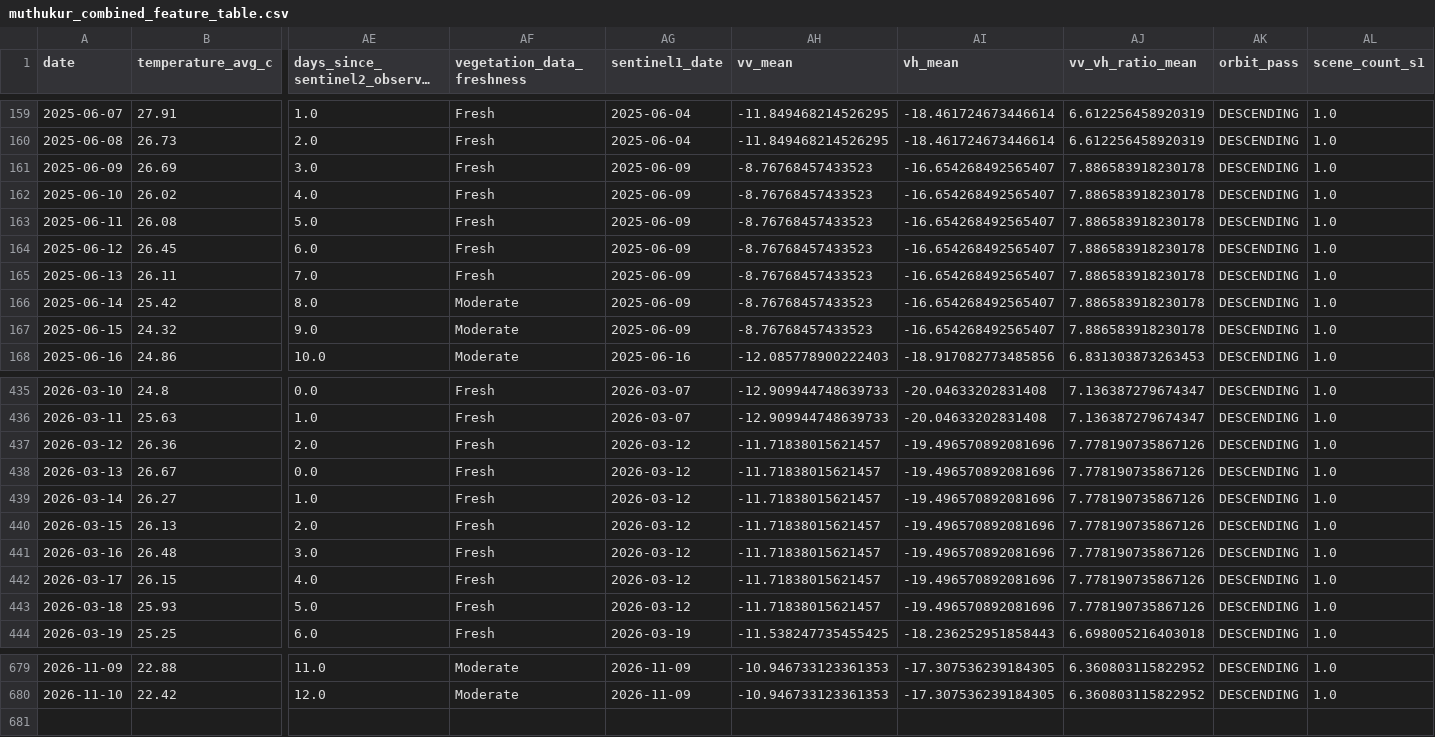
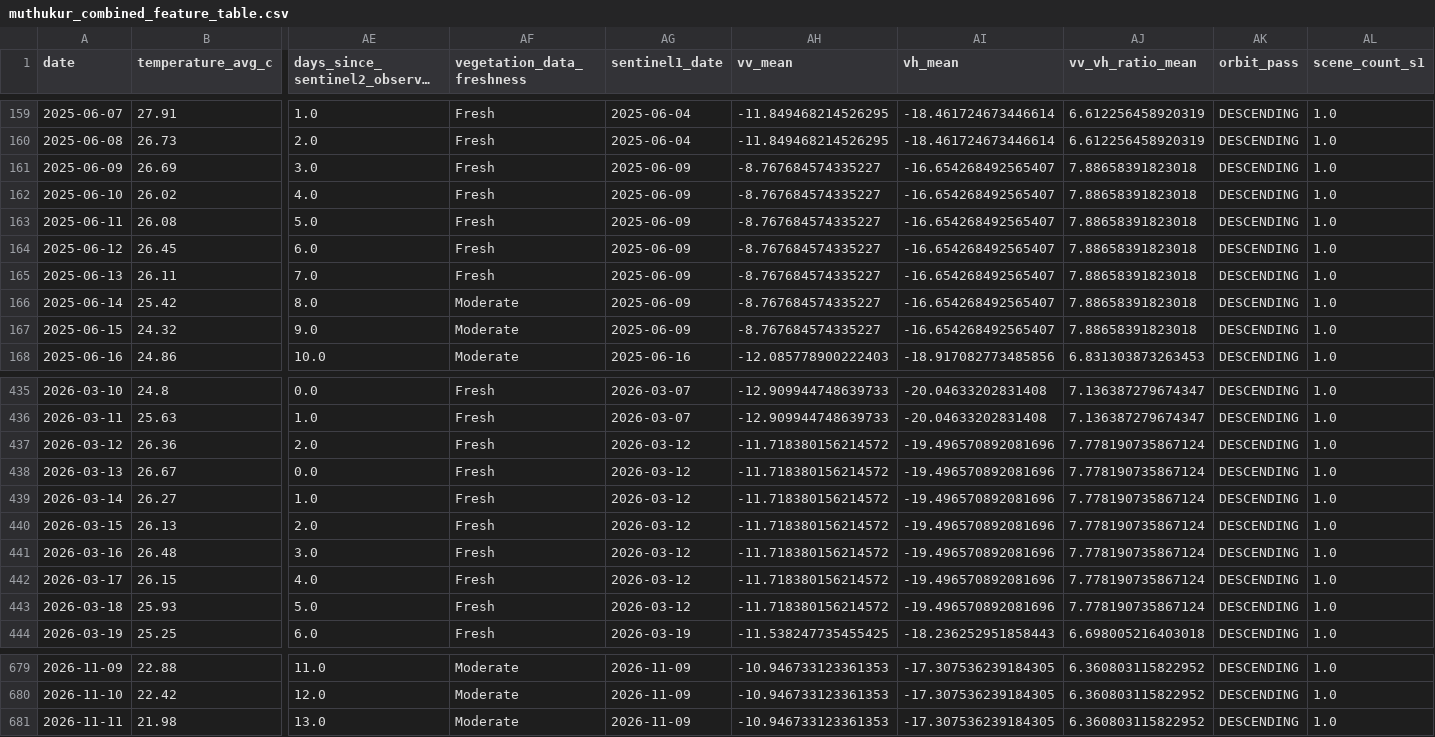
Before and after one commit to vanaprashanth/mango-digital-twin, a CSV file: data/processed/muthukur_combined_feature_table.csv, drawn as a sheet; only a part is shown, gaps mark what is left out; long unchanged cells end in …; rows hold the shown columns only; the diff covers the shown part only; the diff names each change by its address in the sheet, - before the commit and + after, or states it on an @@ line.

```diff
--- a/data/processed/muthukur_combined_feature_table.csv
+++ b/data/processed/muthukur_combined_feature_table.csv
-AH161:AH167 (vv_mean): -8.76768457433523
+AH161:AH167 (vv_mean): -8.767684574335227
-AJ161:AJ167 (vv_vh_ratio_mean): 7.886583918230178
+AJ161:AJ167 (vv_vh_ratio_mean): 7.88658391823018
-AH437:AH443 (vv_mean): -11.71838015621457
+AH437:AH443 (vv_mean): -11.718380156214572
-AJ437:AJ443 (vv_vh_ratio_mean): 7.778190735867126
+AJ437:AJ443 (vv_vh_ratio_mean): 7.778190735867124
+row 681: 2026-11-11 | 21.98 | 13.0 | Moderate | 2026-11-09 | -10.946733123361353 | -17.307536239184305 | 6.360803115822952 | DESCENDING | 1.0
```
Also changed, not shown: 30 edited cells elsewhere in this file, data/processed/muthukur_fao56_interpolated_kc_water_balance.csv, data/processed/muthukur_fao56_model_comparison.csv, 15 other files.
